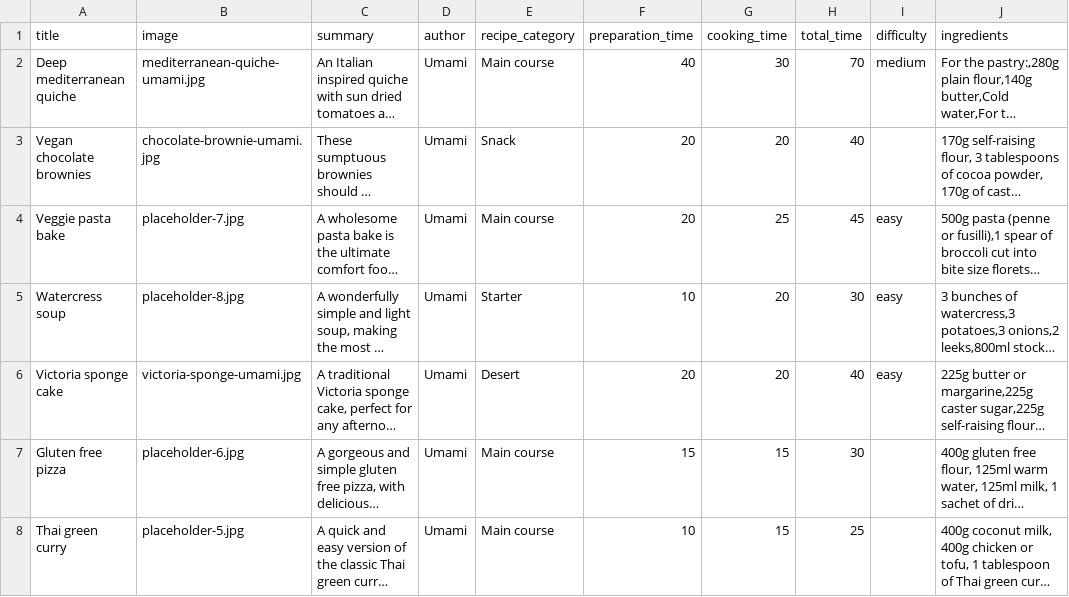
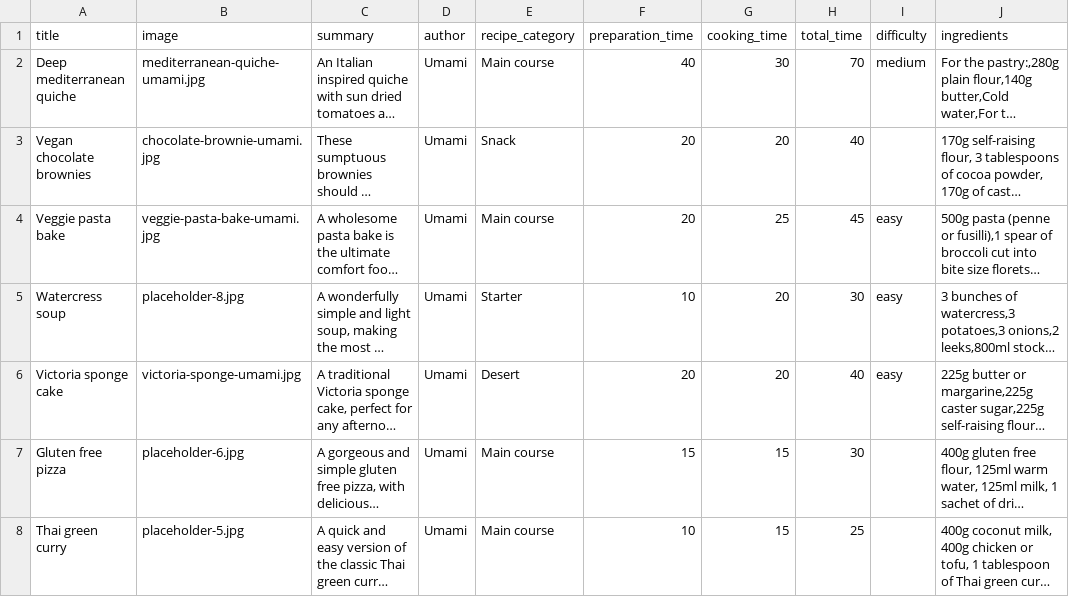
Before and after one commit to gareth-fivemile/demo_umami, a CSV file: demo_umami_content/default_content/recipes.csv, drawn as a sheet; only a part is shown; long unchanged cells end in …; the diff names each change by its address in the sheet, - before the commit and + after, or states it on an @@ line.

Commit message:
Veggie pasta hero banner custom images and text with link

```diff
--- a/demo_umami_content/default_content/recipes.csv
+++ b/demo_umami_content/default_content/recipes.csv
-B4 (image): placeholder-7.jpg
+B4 (image): veggie-pasta-bake-umami.jpg
```
Also changed, not shown: 3 other files.
